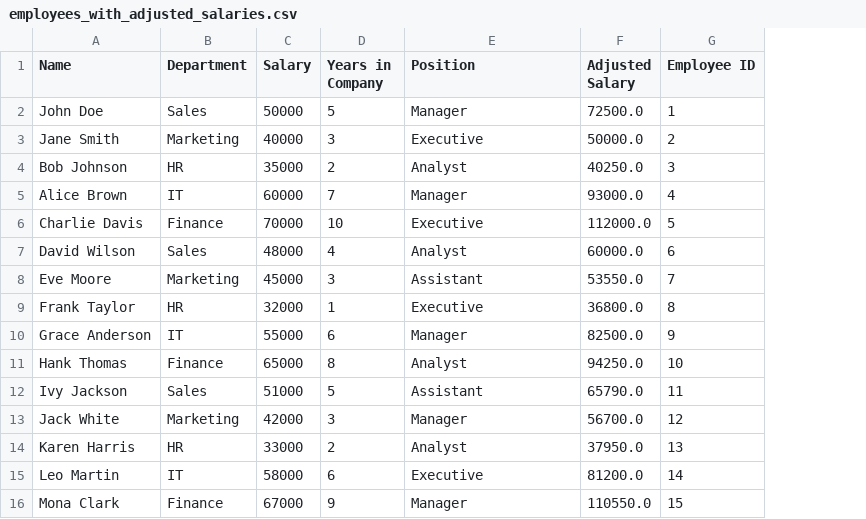
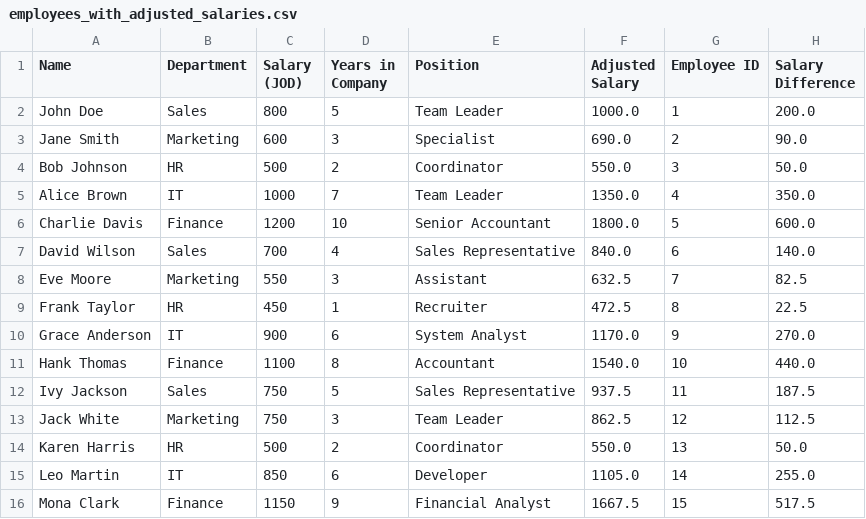
Before and after one commit to ghoul-git/employee-salaries, a CSV file: employees_with_adjusted_salaries.csv, drawn as a sheet; only a part is shown; removed rows and columns are numbered as before the commit, all else as after; the diff covers the shown part only; the diff names each change by its address in the sheet, - before the commit and + after, or states it on an @@ line.

```diff
--- a/employees_with_adjusted_salaries.csv
+++ b/employees_with_adjusted_salaries.csv
-column C (Salary), rows 2-16: 50000 | 40000 | 35000 | 60000 | 70000 | 48000 | 45000 | 32000 | 55000 | 65000 | 51000 | 42000 | 33000 | 58000 | 67000
+column C (Salary (JOD)), rows 2-16: 800 | 600 | 500 | 1000 | 1200 | 700 | 550 | 450 | 900 | 1100 | 750 | 750 | 500 | 850 | 1150
+column H (Salary Difference), rows 2-16: 200.0 | 90.0 | 50.0 | 350.0 | 600.0 | 140.0 | 82.5 | 22.5 | 270.0 | 440.0 | 187.5 | 112.5 | 50.0 | 255.0 | 517.5
-E2 (Position): Manager
+E2 (Position): Team Leader
-F2 (Adjusted Salary): 72500.0
+F2 (Adjusted Salary): 1000.0
-E3 (Position): Executive
+E3 (Position): Specialist
-F3 (Adjusted Salary): 50000.0
+F3 (Adjusted Salary): 690.0
-E4 (Position): Analyst
+E4 (Position): Coordinator
-F4 (Adjusted Salary): 40250.0
+F4 (Adjusted Salary): 550.0
-E5 (Position): Manager
+E5 (Position): Team Leader
-F5 (Adjusted Salary): 93000.0
+F5 (Adjusted Salary): 1350.0
-E6 (Position): Executive
+E6 (Position): Senior Accountant
-F6 (Adjusted Salary): 112000.0
+F6 (Adjusted Salary): 1800.0
-E7 (Position): Analyst
+E7 (Position): Sales Representative
-F7 (Adjusted Salary): 60000.0
+F7 (Adjusted Salary): 840.0
-F8 (Adjusted Salary): 53550.0
+F8 (Adjusted Salary): 632.5
-E9 (Position): Executive
+E9 (Position): Recruiter
-F9 (Adjusted Salary): 36800.0
+F9 (Adjusted Salary): 472.5
-E10 (Position): Manager
+E10 (Position): System Analyst
-F10 (Adjusted Salary): 82500.0
+F10 (Adjusted Salary): 1170.0
-E11 (Position): Analyst
+E11 (Position): Accountant
-F11 (Adjusted Salary): 94250.0
+F11 (Adjusted Salary): 1540.0
-E12 (Position): Assistant
+E12 (Position): Sales Representative
-F12 (Adjusted Salary): 65790.0
+F12 (Adjusted Salary): 937.5
-E13 (Position): Manager
+E13 (Position): Team Leader
-F13 (Adjusted Salary): 56700.0
+F13 (Adjusted Salary): 862.5
-E14 (Position): Analyst
+E14 (Position): Coordinator
-F14 (Adjusted Salary): 37950.0
+F14 (Adjusted Salary): 550.0
-E15 (Position): Executive
+E15 (Position): Developer
-F15 (Adjusted Salary): 81200.0
+F15 (Adjusted Salary): 1105.0
-E16 (Position): Manager
+E16 (Position): Financial Analyst
-F16 (Adjusted Salary): 110550.0
+F16 (Adjusted Salary): 1667.5
```
Also changed, not shown: 74 edited cells elsewhere in this file, employees.csv, 4 other files.
